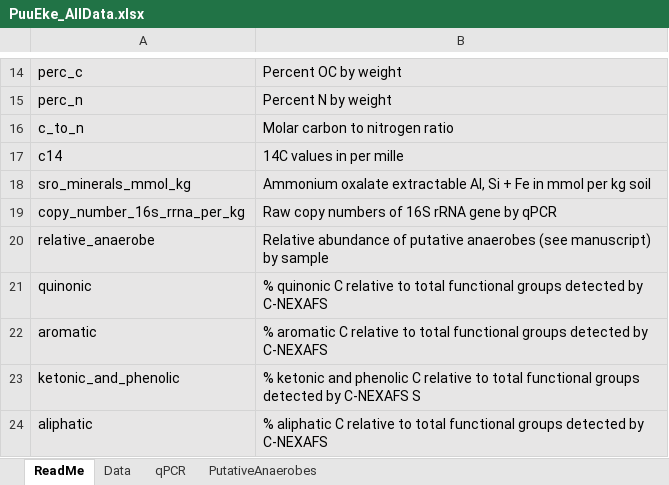
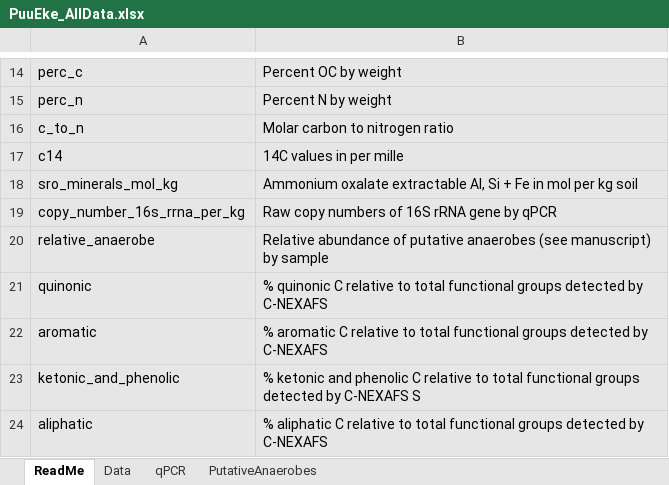
Before and after one commit to elacroix92/pu-u-eke-14c, an Excel workbook: PuuEke_AllData.xlsx, sheet ReadMe, drawn as a sheet; only a part is shown, gaps mark what is left out; values as stored, in another font and other column widths than the file's, no borders; the diff names each change by its address in the sheet, - before the commit and + after, or states it on an @@ line.

Commit message:
fixed unit typo

```diff
--- a/PuuEke_AllData.xlsx (sheet ReadMe)
+++ b/PuuEke_AllData.xlsx (sheet ReadMe)
-A18: sro_minerals_mmol_kg
+A18: sro_minerals_mol_kg
-B18: …Fe in mmol per kg…
+B18: …Fe in mol per kg…
```
Also changed, not shown: sheet Data, 2 other files.
